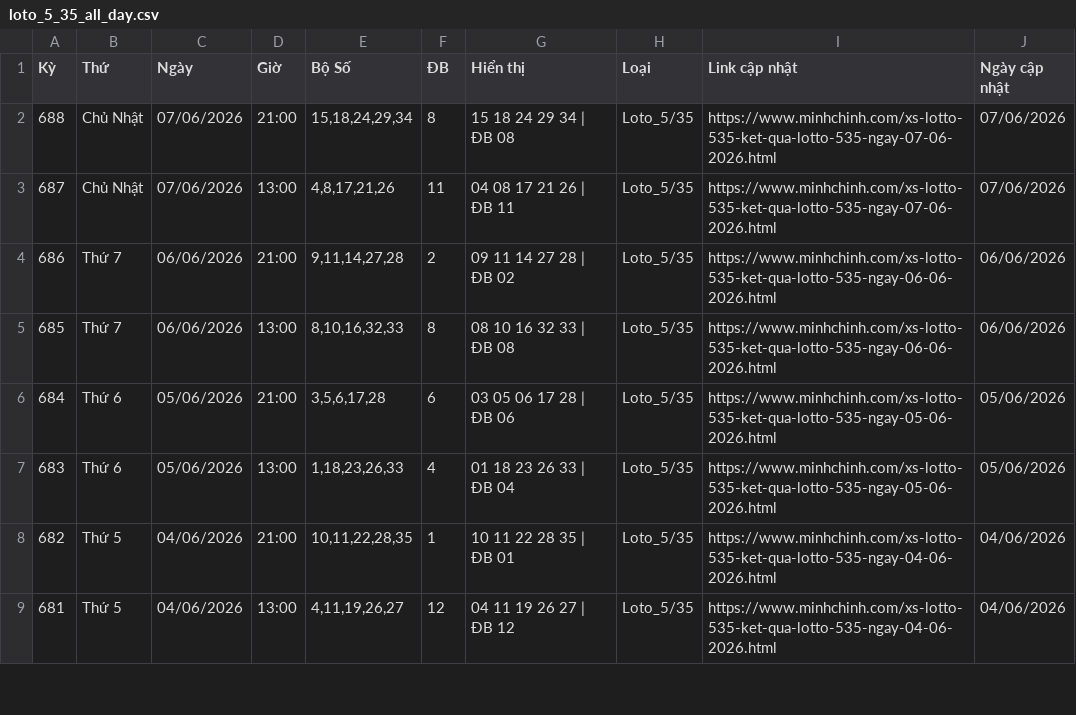
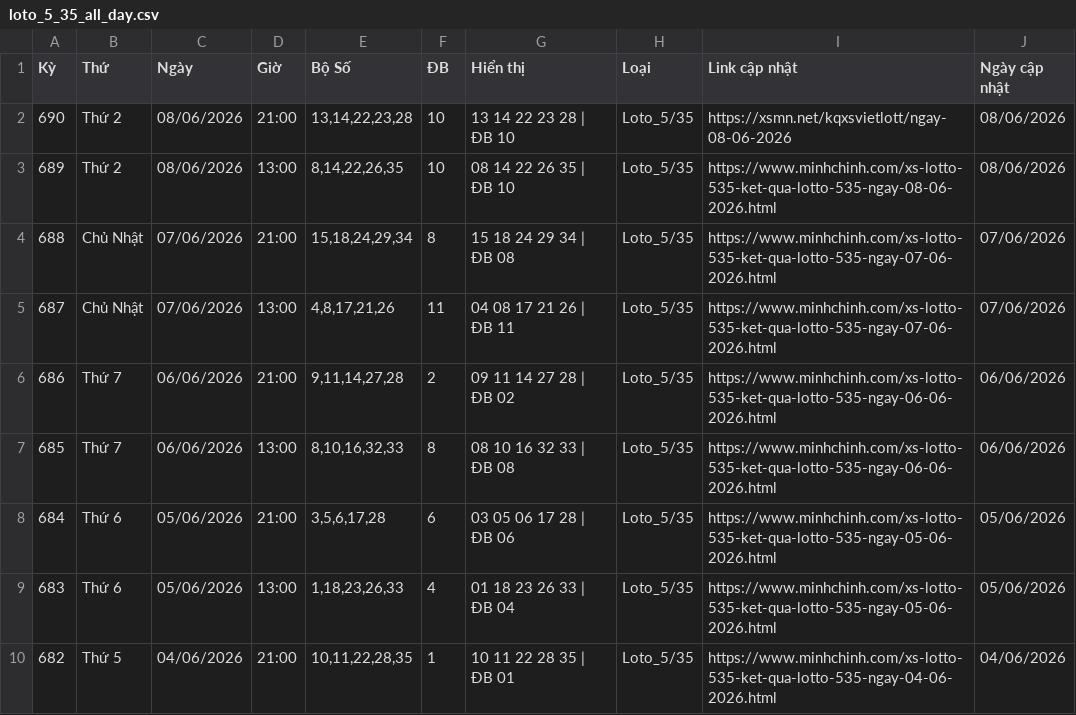
Before and after one commit to LuongTanDat/VietlotFast, a CSV file: data/canonical/loto_5_35_all_day.csv, drawn as a sheet; only a part is shown; the shorter side is filled out with more unchanged rows; the diff names each change by its address in the sheet, - before the commit and + after, or states it on an @@ line.

```diff
--- a/data/canonical/loto_5_35_all_day.csv
+++ b/data/canonical/loto_5_35_all_day.csv
+row 2: 690 | Thứ 2 | 08/06/2026 | 21:00 | 13,14,22,23,28 | 10 | 13 14 22 23 28 | ĐB 10 | Loto_5/35 | https://xsmn.net/kqxsvietlott/ngay-08-06-2026 | 08/06/2026
+row 3: 689 | Thứ 2 | 08/06/2026 | 13:00 | 8,14,22,26,35 | 10 | 08 14 22 26 35 | ĐB 10 | Loto_5/35 | https://www.minhchinh.com/xs-lotto-535-ket-qua-lotto-535-ngay-08-06-2026.html | 08/06/2026
```
Also changed, not shown: data/canonical/max_3d_all_day.csv, data/canonical/mega_6_45_all_day.csv, 27 other files.
